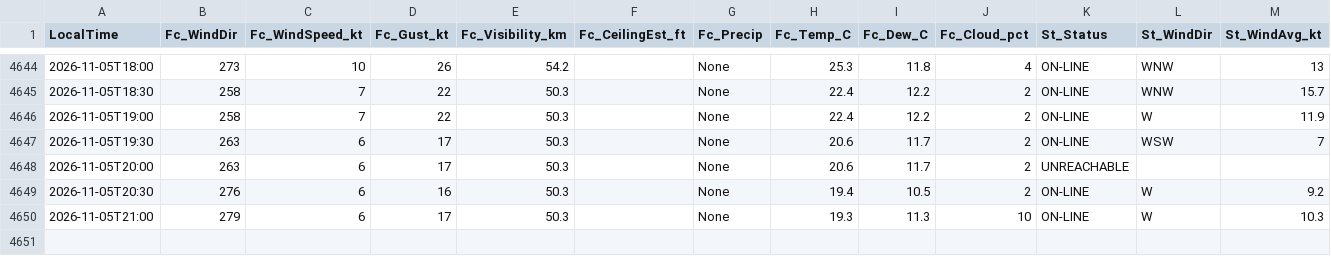
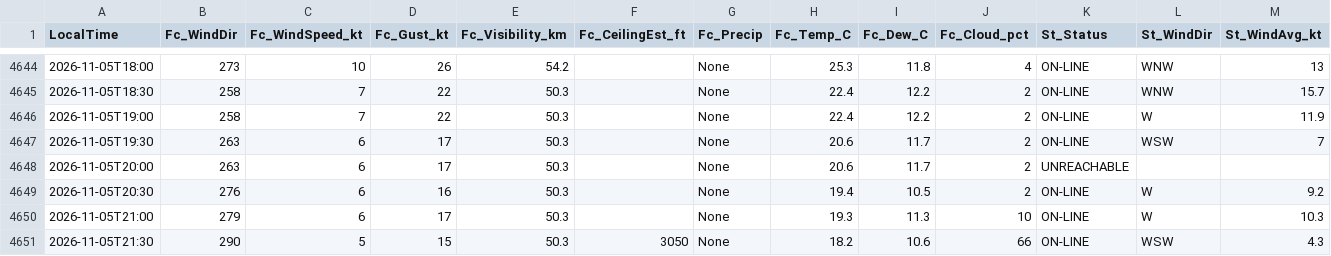
Before and after one commit to JuniorJoseph1981/FASX-Weather, a CSV file: data/forecast_log.csv, drawn as a sheet; only a part is shown, gaps mark what is left out; rows hold the shown columns only; the diff names each change by its address in the sheet, - before the commit and + after, or states it on an @@ line.

Commit message:
Log forecast 2026-11-05T21:30 (station)

```diff
--- a/data/forecast_log.csv
+++ b/data/forecast_log.csv
+row 4651: 2026-11-05T21:30 | 290 | 5 | 15 | 50.3 | 3050 | None | 18.2 | 10.6 | 66 | ON-LINE | WSW | 4.3
```
